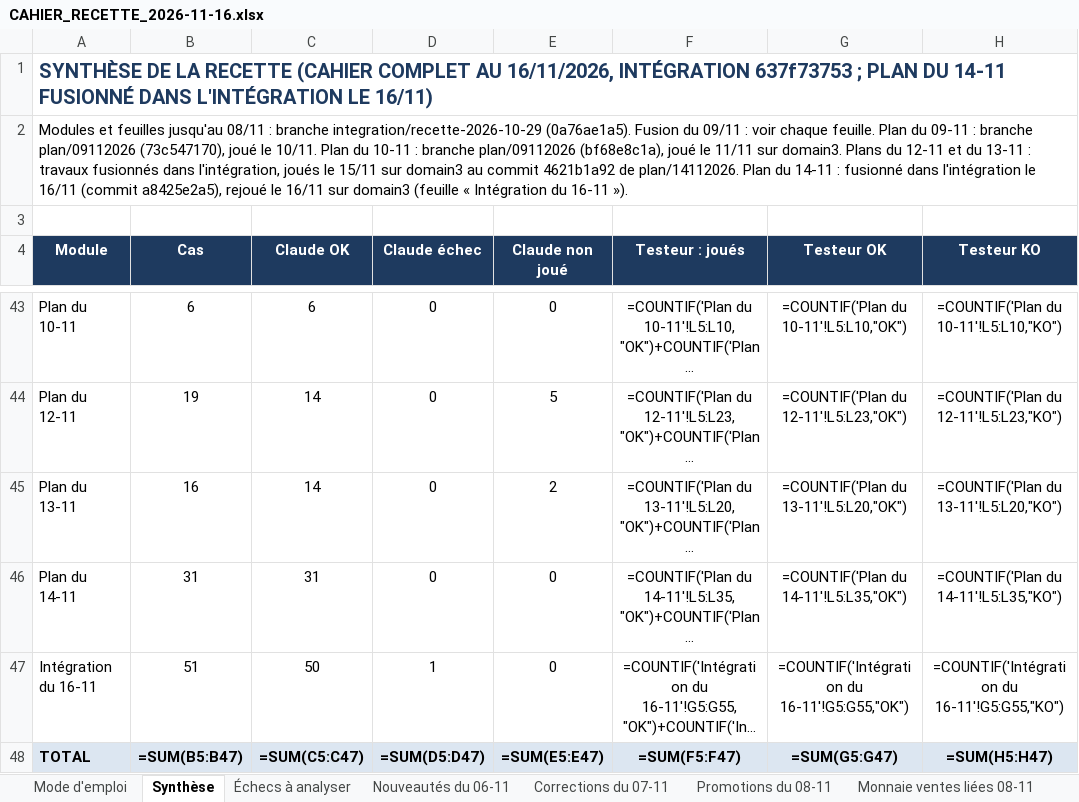
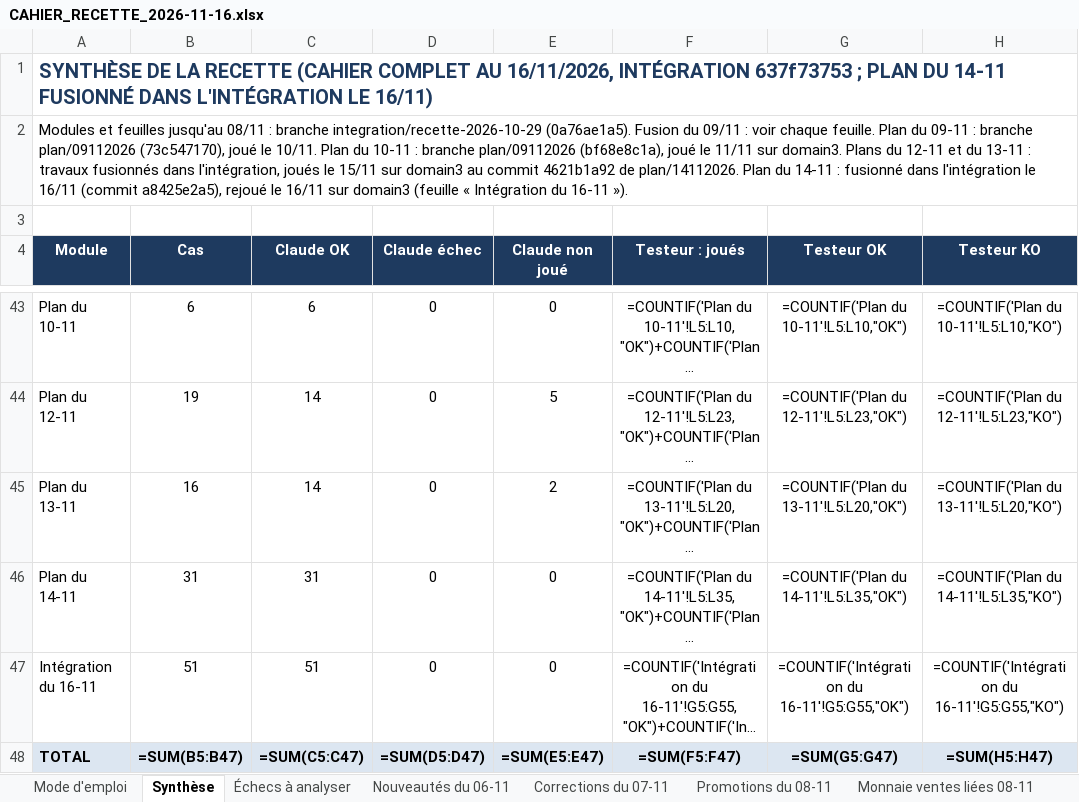
Before and after one commit to airm5500/prestige, an Excel workbook: docs/recette/CAHIER_RECETTE_2026-11-16.xlsx, sheet Synthèse, drawn as a sheet; only a part is shown, gaps mark what is left out; long unchanged cells end in …; values as stored, in another font and other column widths than the file's, no borders; formulas without a stored value are shown as written; the diff names each change by its address in the sheet, - before the commit and + after, or states it on an @@ line.

```diff
--- a/docs/recette/CAHIER_RECETTE_2026-11-16.xlsx (sheet Synthèse)
+++ b/docs/recette/CAHIER_RECETTE_2026-11-16.xlsx (sheet Synthèse)
-C47 (Claude OK): 50
+C47 (Claude OK): 51
-D47 (Claude échec): 1
+D47 (Claude échec): 0
```
Also changed, not shown: sheet Intégration du 16-11.
